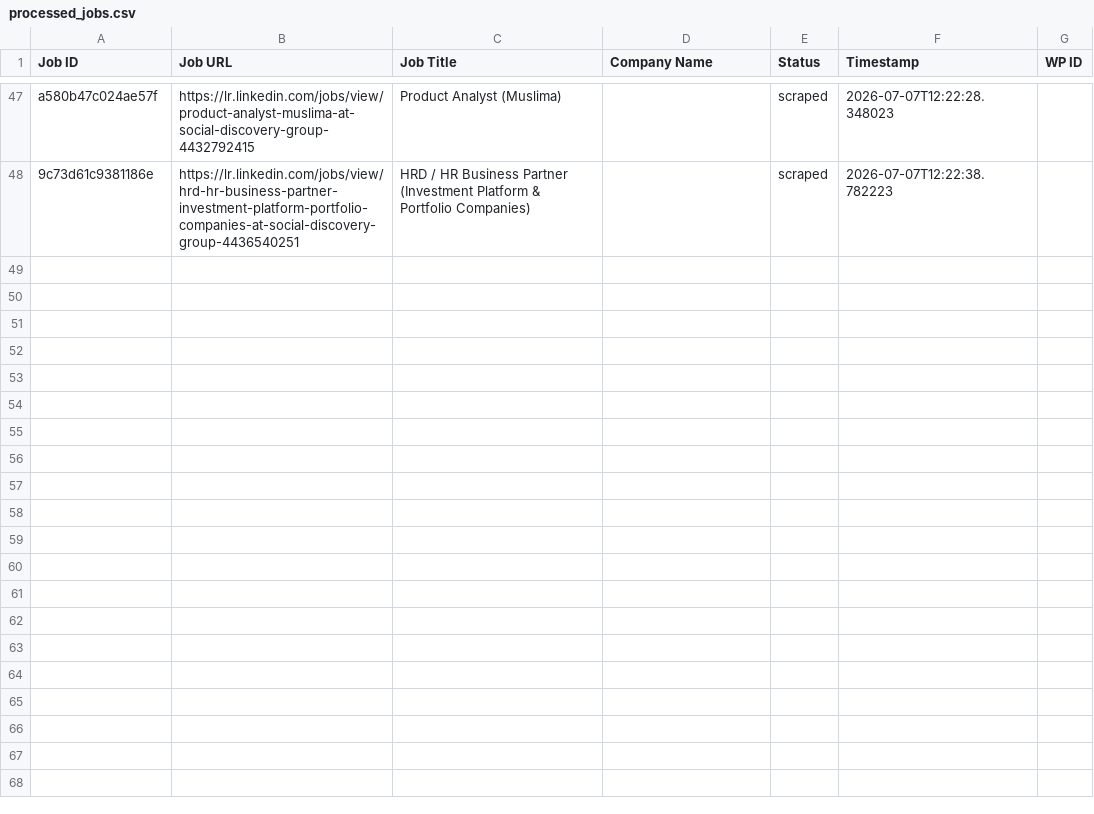
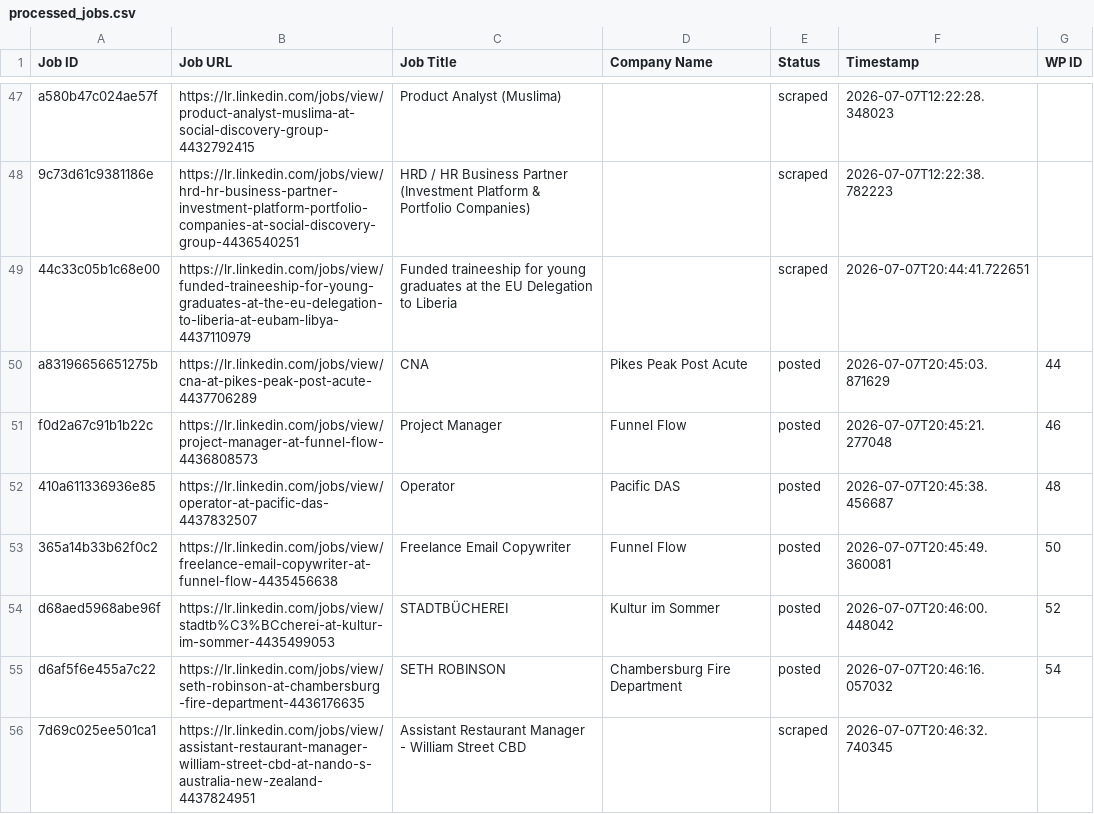
Before and after one commit to vindoky/lr, a CSV file: processed_jobs.csv, drawn as a sheet; only a part is shown, gaps mark what is left out; the diff covers the shown part only.

```diff
--- a/processed_jobs.csv
+++ b/processed_jobs.csv
@@ -48 +48,9 @@ a580b47c024ae57f,https://lr.linkedin.com/jobs/view/product-analyst-muslima-at-so
 9c73d61c9381186e,https://lr.linkedin.com/jobs/view/hrd-hr-business-partner-investment-platform-portfolio-companies-at-social-discovery-group-4436540251,HRD / HR Business Partner (Investment Platform & Portfolio Companies),,scraped,2026-07-07T12:22:38.782223,
+44c33c05b1c68e00,https://lr.linkedin.com/jobs/view/funded-traineeship-for-young-graduates-at-the-eu-delegation-to-liberia-at-eubam-libya-4437110979,Funded traineeship for young graduates at the EU Delegation to Liberia,,scraped,2026-07-07T20:44:41.722651,
+a83196656651275b,https://lr.linkedin.com/jobs/view/cna-at-pikes-peak-post-acute-4437706289,CNA,Pikes Peak Post Acute,posted,2026-07-07T20:45:03.871629,44
+f0d2a67c91b1b22c,https://lr.linkedin.com/jobs/view/project-manager-at-funnel-flow-4436808573,Project Manager,Funnel Flow,posted,2026-07-07T20:45:21.277048,46
+410a611336936e85,https://lr.linkedin.com/jobs/view/operator-at-pacific-das-4437832507,Operator,Pacific DAS,posted,2026-07-07T20:45:38.456687,48
+365a14b33b62f0c2,https://lr.linkedin.com/jobs/view/freelance-email-copywriter-at-funnel-flow-4435456638,Freelance Email Copywriter,Funnel Flow,posted,2026-07-07T20:45:49.360081,50
+d68aed5968abe96f,https://lr.linkedin.com/jobs/view/stadtb%C3%BCcherei-at-kultur-im-sommer-4435499053,STADTBÜCHEREI,Kultur im Sommer,posted,2026-07-07T20:46:00.448042,52
+d6af5f6e455a7c22,https://lr.linkedin.com/jobs/view/seth-robinson-at-chambersburg-fire-department-4436176635,SETH ROBINSON,Chambersburg Fire Department,posted,2026-07-07T20:46:16.057032,54
+7d69c025ee501ca1,https://lr.linkedin.com/jobs/view/assistant-restaurant-manager-william-street-cbd-at-nando-s-australia-new-zealand-4437824951,Assistant Restaurant Manager - William Street CBD,,scraped,2026-07-07T20:46:32.740345,
```
Also changed, not shown: 7 added rows elsewhere in this file.
